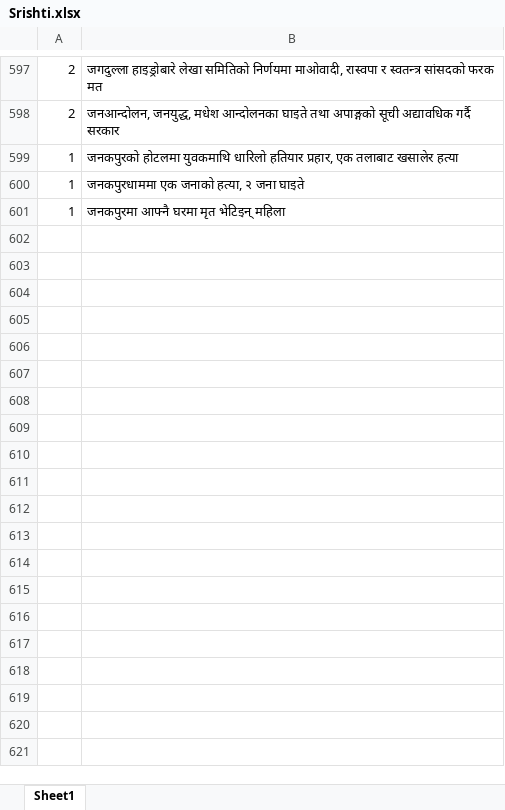
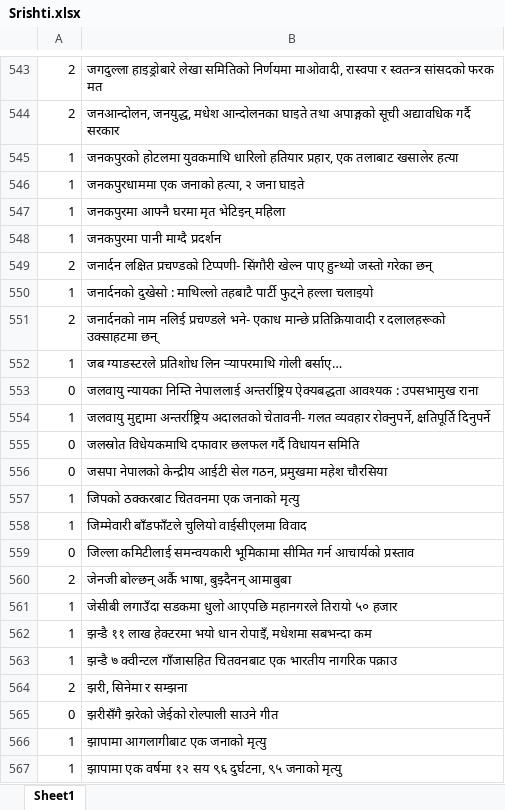
Before and after one commit to KarnSrish-ti/Sentiment-Analysis, an Excel workbook: Srishti.xlsx, sheet Sheet1, drawn as a sheet; only a part is shown, gaps mark what is left out; values as stored, in another font and other column widths than the file's, no borders; the diff covers the shown part only; the diff names each change by its address in the sheet, - before the commit and + after, or states it on an @@ line.

Commit message:
scraped dataset

```diff
--- a/Srishti.xlsx (sheet Sheet1)
+++ b/Srishti.xlsx (sheet Sheet1)
+row 548: 1 | जनकपुरमा पानी माग्दै प्रदर्शन
+row 549: 2 | जनार्दन लक्षित प्रचण्डको टिप्पणी- सिंगौरी खेल्न पाए हुन्थ्यो जस्तो गरेका छन्
+row 550: 1 | जनार्दनको दुखेसो : माथिल्लो तहबाटै पार्टी फुट्ने हल्ला चलाइयो
+row 551: 2 | जनार्दनको नाम नलिई प्रचण्डले भने- एकाध मान्छे प्रतिक्रियावादी र दलालहरूको उक्साहटमा छन्
+row 552: 1 | जब ग्याङस्टरले प्रतिशोध लिन र्‍यापरमाथि गोली बर्साए…
+row 553: 0 | जलवायु न्यायका निम्ति नेपाललाई अन्तर्राष्ट्रिय ऐक्यबद्धता आवश्यक : उपसभामुख राना
+row 554: 1 | जलवायु मुद्दामा अन्तर्राष्ट्रिय अदालतको चेतावनी- गलत व्यवहार रोक्नुपर्ने, क्षतिपूर्ति दिनुपर्ने
+row 555: 0 | जलस्रोत विधेयकमाथि दफावार छलफल गर्दै विधायन समिति
+row 556: 0 | जसपा नेपालको केन्द्रीय आईटी सेल गठन, प्रमुखमा महेश चौरसिया
+row 557: 1 | जिपको ठक्करबाट चितवनमा एक जनाको मृत्यु
+row 558: 1 | जिम्मेवारी बाँडफाँटले चुलियो वाईसीएलमा विवाद
+row 559: 0 | जिल्ला कमिटीलाई समन्वयकारी भूमिकामा सीमित गर्न आचार्यको प्रस्ताव
+row 560: 2 | जेनजी बोल्छन् अर्कै भाषा, बुझ्दैनन् आमाबुबा
+row 561: 1 | जेसीबी लगाउँदा सडकमा धुलो आएपछि महानगरले तिरायो ५० हजार
+row 562: 1 | झन्डै ११ लाख हेक्टरमा भयो धान रोपाइँ, मधेशमा सबभन्दा कम
+row 563: 1 | झन्डै ७ क्वीन्टल गाँजासहित चितवनबाट एक भारतीय नागरिक पक्राउ
+row 564: 2 | झरी, सिनेमा र सम्झना
+row 565: 0 | झरीसँगै झरेको जेईको रोल्पाली साउने गीत
+row 566: 1 | झापामा आगलागीबाट एक जनाको मृत्यु
+row 567: 1 | झापामा एक वर्षमा १२ सय ९६ दुर्घटना, ९५ जनाको मृत्यु
```
Also changed, not shown: 407 added rows, 27 removed rows and 27 moved rows elsewhere in this sheet.
